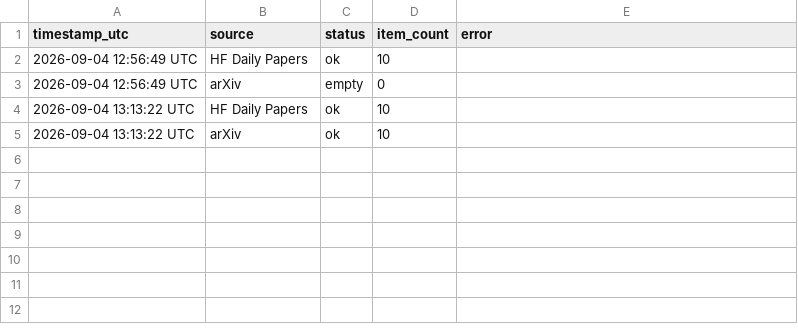
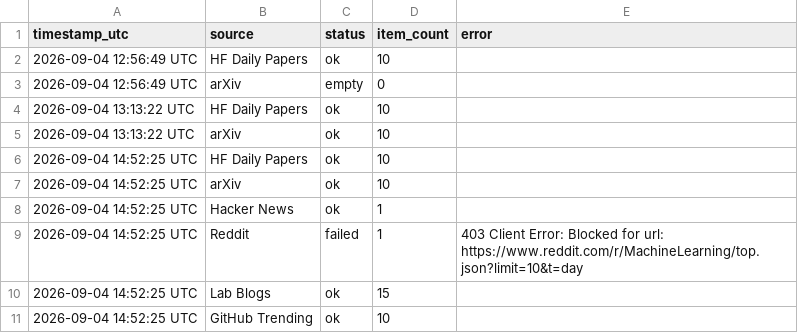
Before and after one commit to GauravAtavale/ai_research_aggregator, a CSV file: logs/run_log.csv, drawn as a sheet; the diff names each change by its address in the sheet, - before the commit and + after, or states it on an @@ line.

Commit message:
Daily digest 2026-09-04

```diff
--- a/logs/run_log.csv
+++ b/logs/run_log.csv
+row 6: 2026-09-04 14:52:25 UTC | HF Daily Papers | ok | 10
+row 7: 2026-09-04 14:52:25 UTC | arXiv | ok | 10
+row 8: 2026-09-04 14:52:25 UTC | Hacker News | ok | 1
+row 9: 2026-09-04 14:52:25 UTC | Reddit | failed | 1 | 403 Client Error: Blocked for url: https://www.reddit.com/r/MachineLearning/top.json?limit=10&t=day
+row 10: 2026-09-04 14:52:25 UTC | Lab Blogs | ok | 15
+row 11: 2026-09-04 14:52:25 UTC | GitHub Trending | ok | 10
```
Also changed, not shown: 1 other file.
